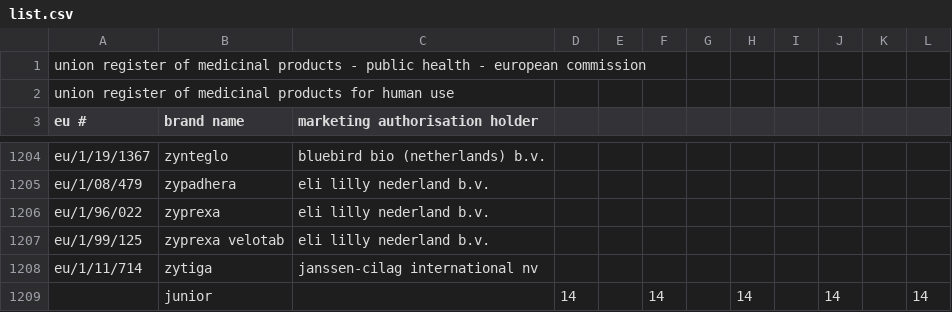
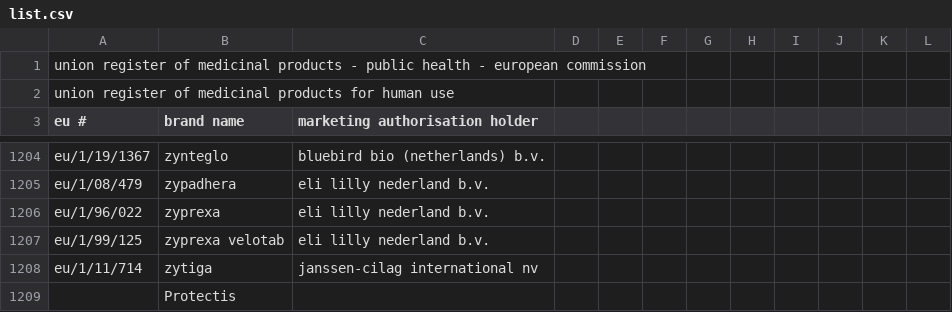
Before and after one commit to MauroDruwel/Smart-Medicin-Faire-pictures, a CSV file: cam/media/list.csv, drawn as a sheet; only a part is shown, gaps mark what is left out.

Commit message:
commit

```diff
--- a/cam/media/list.csv
+++ b/cam/media/list.csv
@@ -1208,2 +1208,2 @@ eu/1/99/125;zyprexa velotab;eli lilly nederland b.v.
 eu/1/11/714;zytiga;janssen-cilag international nv
-;junior;;14;;14;;14;;14;;14;
+;Protectis;
```
